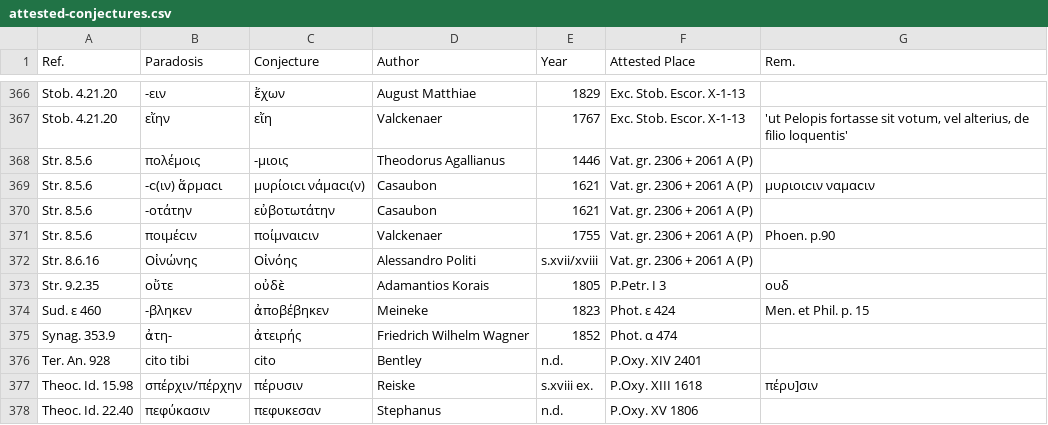
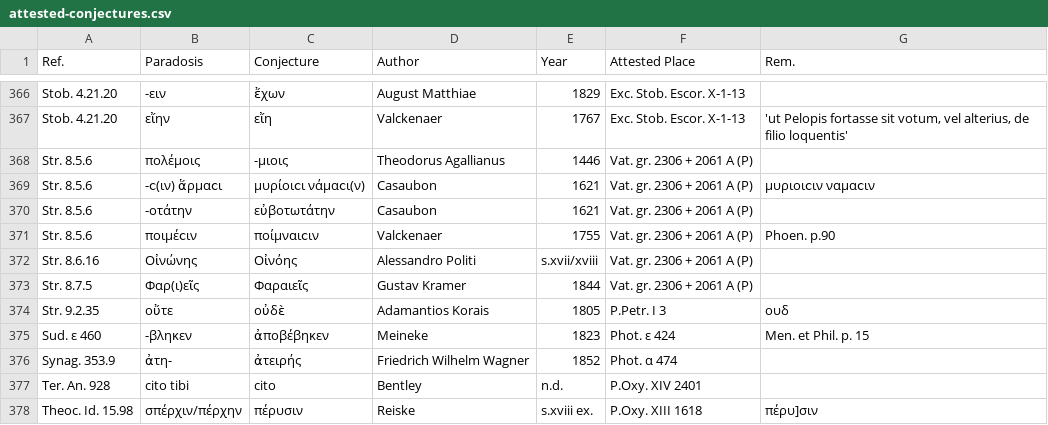
Before and after one commit to t18d/attested-conjectures, a CSV file: attested-conjectures.csv, drawn as a sheet; only a part is shown, gaps mark what is left out; the shorter side is filled out with more unchanged rows.

Commit message:
Update attested-conjectures.csv

```diff
--- a/attested-conjectures.csv
+++ b/attested-conjectures.csv
@@ -372,2 +372,3 @@ Str. 8.5.6,ποιμέϲιν,ποίμναιϲιν,Valckenaer,1755,Vat. gr. 2306 +
 Str. 8.6.16,Οἰνώνης,Οἰνόης,Alessandro Politi,s.xvii/xviii,Vat. gr. 2306 + 2061 A (P),
+Str. 8.7.5,Φαρ(ι)εῖς,Φαραιεῖς,Gustav Kramer,1844,Vat. gr. 2306 + 2061 A (P),
 Str. 9.2.35,οὔτε,οὐδὲ,Adamantios Korais,1805,P.Petr. I 3,ουδ
```
